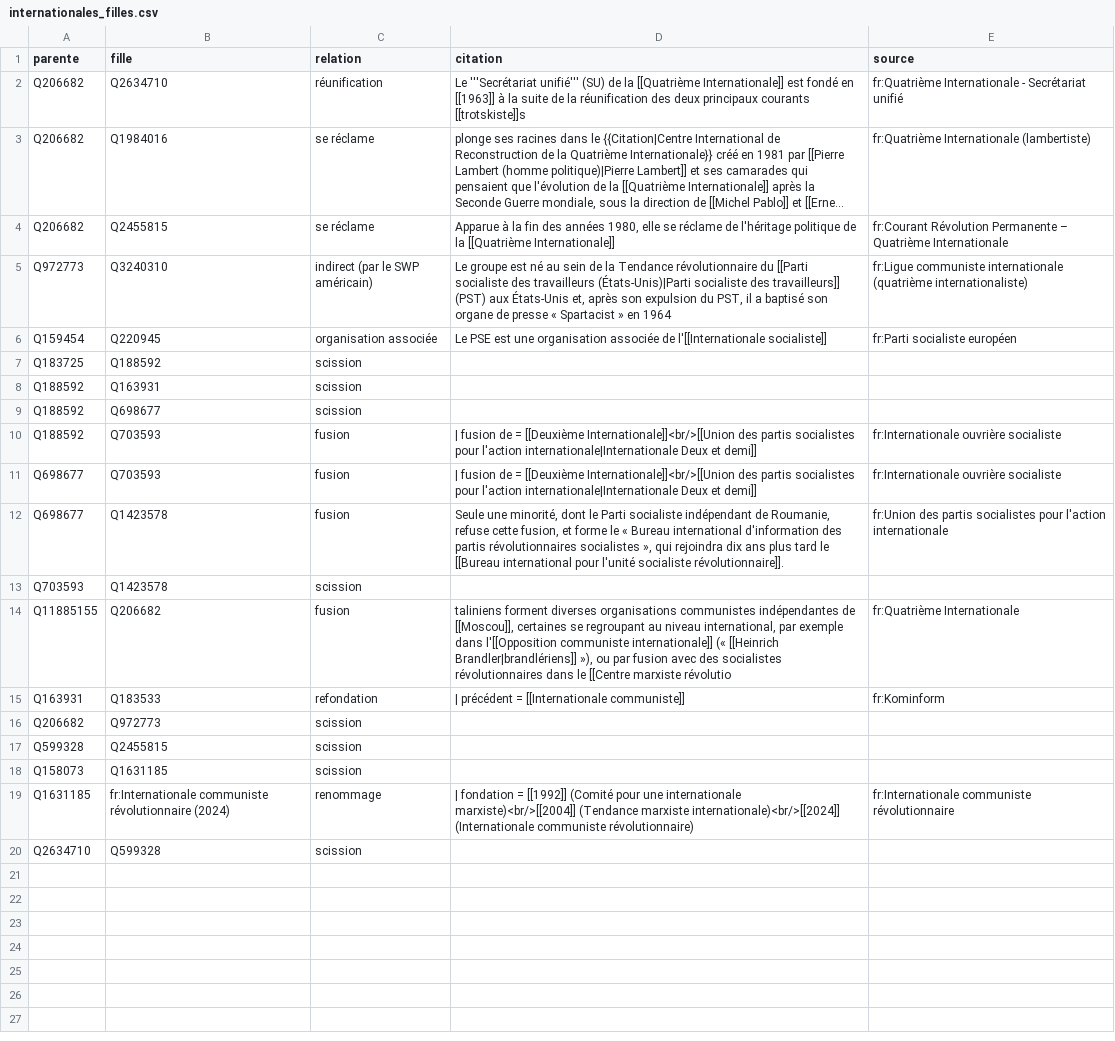
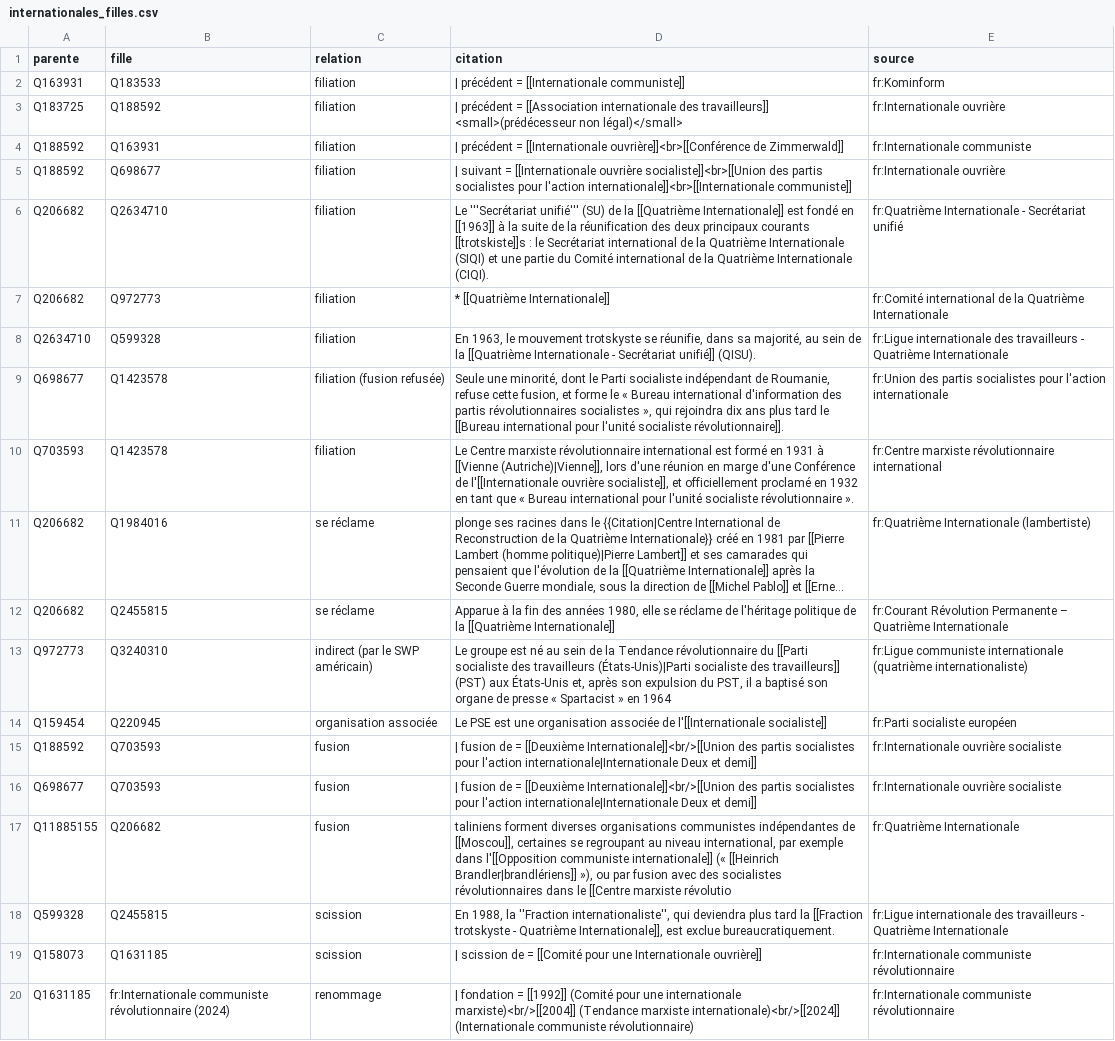
Before and after one commit to srcchi/G-n-aGauche, a CSV file: data/sortie/internationales_filles.csv, drawn as a sheet; long unchanged cells end in …; removed rows and columns are numbered as before the commit, all else as after; the diff names each change by its address in the sheet, - before the commit and + after, or states it on an @@ line.

```diff
--- a/data/sortie/internationales_filles.csv
+++ b/data/sortie/internationales_filles.csv
+row 2: Q163931 | Q183533 | filiation | | précédent = [[Internationale communiste]] | fr:Kominform
+row 3: Q183725 | Q188592 | filiation | | précédent = [[Association internationale des travailleurs]] <small>(prédécesseur non légal)</small> | fr:Internationale ouvrière
+row 4: Q188592 | Q163931 | filiation | | précédent = [[Internationale ouvrière]]<br>[[Conférence de Zimmerwald]] | fr:Internationale communiste
+row 5: Q188592 | Q698677 | filiation | | suivant = [[Internationale ouvrière socialiste]]<br>[[Union des partis socialistes pour l'action internationale]]<br>[[Internationale communiste]] | fr:Internationale ouvrière
-C6 (relation): réunification
+C6 (relation): filiation
-D6 (citation): …courants [[trotskiste]]s
+D6 (citation): …courants [[trotskiste]]s : le Secrétariat international de la Quatrième Internationale (SIQI) et une partie du Comité international de la Quatrième Internationale (CIQI).
+row 7: Q206682 | Q972773 | filiation | * [[Quatrième Internationale]] | fr:Comité international de la Quatrième Internationale
+row 8: Q2634710 | Q599328 | filiation | En 1963, le mouvement trotskyste se réunifie, dans sa majorité, au sein de la [[Quatrième Internationale - Secrétariat unifié]] (QISU). | fr:Ligue internationale des travailleurs - Quatrième Internationale
+row 9: Q698677 | Q1423578 | filiation (fusion refusée) | Seule une minorité, dont le Parti socialiste indépendant de Roumanie, refuse cette fusion, et forme le « Bureau international d'information des partis révolutionnaires socialistes », qui rejoindra dix ans plus tard le [[Bureau international pour l'unité socialiste révolutionnaire]]. | fr:Union des partis socialistes pour l'action internationale
+row 10: Q703593 | Q1423578 | filiation | Le Centre marxiste révolutionnaire international est formé en 1931 à [[Vienne (Autriche)|Vienne]], lors d'une réunion en marge d'une Conférence de l'[[Internationale ouvrière socialiste]], et officiellement proclamé en 1932 en tant que « Bureau international pour l'unité socialiste révolutionnaire ». | fr:Centre marxiste révolutionnaire international
-row 7: Q183725 | Q188592 | scission
-row 8: Q188592 | Q163931 | scission
-row 9: Q188592 | Q698677 | scission
-row 12: Q698677 | Q1423578 | fusion | Seule une minorité, dont le Parti socialiste indépendant de Roumanie, refuse cette fusion, et forme le « Bureau international d'information des partis révolutionnaires socialistes », qui rejoindra dix ans plus tard le [[Bureau international pour l'unité socialiste révolutionnaire]]. | fr:Union des partis socialistes pour l'action internationale
-row 13: Q703593 | Q1423578 | scission
-row 15: Q163931 | Q183533 | refondation | | précédent = [[Internationale communiste]] | fr:Kominform
-row 16: Q206682 | Q972773 | scission
-D18 (citation): (empty)
+D18 (citation): En 1988, la ''Fraction internationaliste'', qui deviendra plus tard la [[Fraction trotskyste - Quatrième Internationale]], est exclue bureaucratiquement.
-E18 (source): (empty)
+E18 (source): fr:Ligue internationale des travailleurs - Quatrième Internationale
-D19 (citation): (empty)
+D19 (citation): | scission de = [[Comité pour une Internationale ouvrière]]
-E19 (source): (empty)
+E19 (source): fr:Internationale communiste révolutionnaire
-row 20: Q2634710 | Q599328 | scission
```
Also changed, not shown: data/manuel/aretes_manuelles.csv, data/manuel/sigles.csv, 27 other files.
